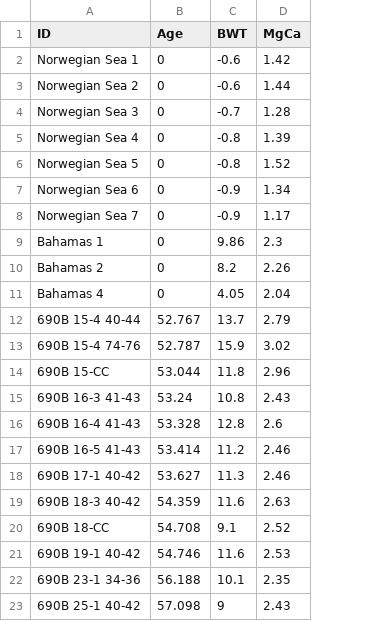
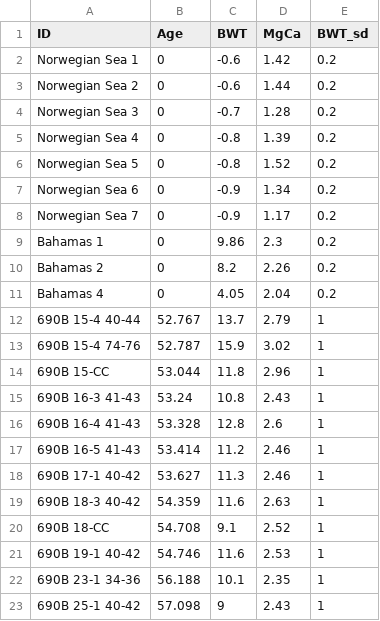
Before and after one commit to SPATIAL-Lab/JPI_marine, a CSV file: mgca_calib.csv, drawn as a sheet; the diff names each change by its address in the sheet, - before the commit and + after, or states it on an @@ line.

```diff
--- a/mgca_calib.csv
+++ b/mgca_calib.csv
+column E (BWT_sd), rows 2-23: 0.2 | 0.2 | 0.2 | 0.2 | 0.2 | 0.2 | 0.2 | 0.2 | 0.2 | 0.2 | 1 | 1 | 1 | 1 | 1 | 1 | 1 | 1 | 1 | 1 | 1 | 1
```
Also changed, not shown: 3 other files.
